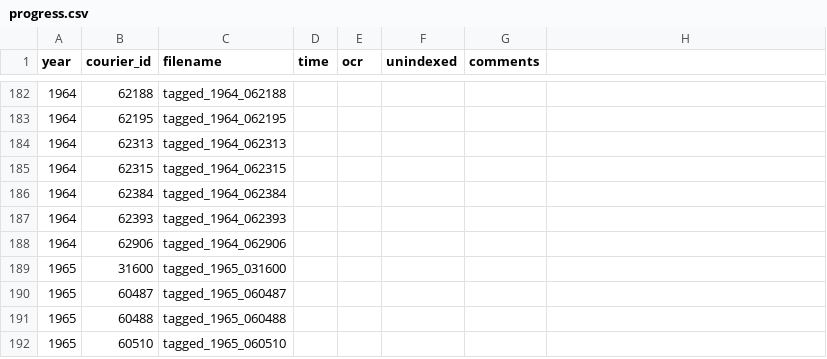
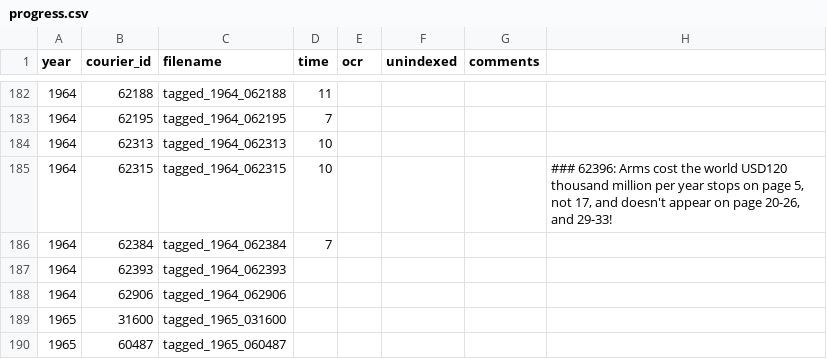
Before and after one commit to inidun/tagged_courier, a CSV file: progress.csv, drawn as a sheet; only a part is shown, gaps mark what is left out; the shorter side is filled out with more unchanged rows; the diff covers the shown part only.

```diff
--- a/progress.csv
+++ b/progress.csv
@@ -182,6 +182,6 @@ year;courier_id;filename;time;ocr;unindexed;comments;
-1964;62188;tagged_1964_062188;;;;;
-1964;62195;tagged_1964_062195;;;;;
-1964;62313;tagged_1964_062313;;;;;
-1964;62315;tagged_1964_062315;;;;;
-1964;62384;tagged_1964_062384;;;;;
+1964;62188;tagged_1964_062188;11;;;;
+1964;62195;tagged_1964_062195;7;;;;
+1964;62313;tagged_1964_062313;10;;;;
+1964;62315;tagged_1964_062315;10;;;;### 62396: Arms cost the world USD120 thousand million per year stops on page 5, not 17, and doesn't appear on page 20-26, and 29-33!
+1964;62384;tagged_1964_062384;7;;;;
 1964;62393;tagged_1964_062393;;;;;
```
Also changed, not shown: 37 edited cells elsewhere in this file.
